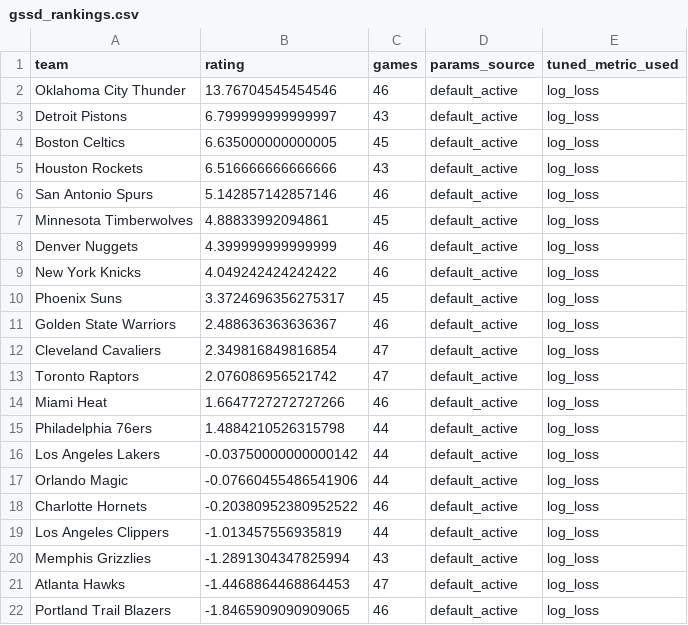
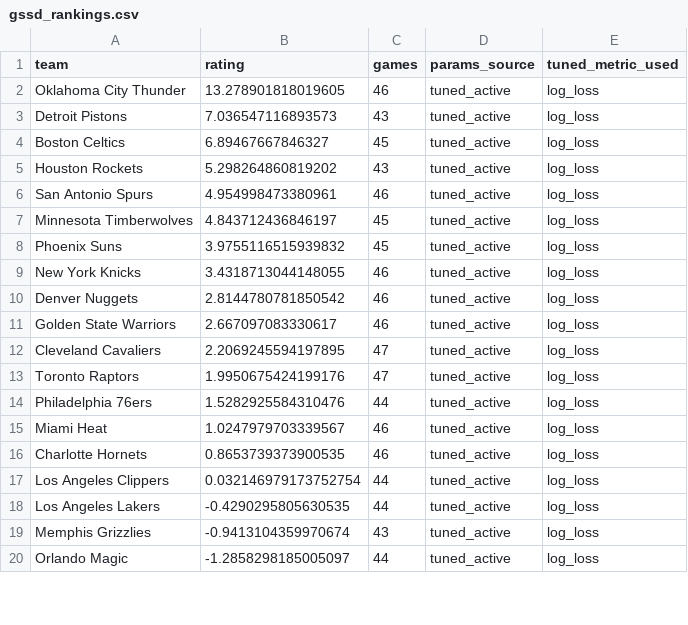
Before and after one commit to prairiepilotfpv/sports-power-ratings, a CSV file: data/processed/nba/2025-26/gssd_rankings.csv, drawn as a sheet; only a part is shown; the diff covers the shown part only.

```diff
--- a/data/processed/nba/2025-26/gssd_rankings.csv
+++ b/data/processed/nba/2025-26/gssd_rankings.csv
@@ -1,22 +1,20 @@
 team,rating,games,params_source,tuned_metric_used
-Oklahoma City Thunder,13.76704545454546,46,default_active,log_loss
-Detroit Pistons,6.799999999999997,43,default_active,log_loss
-Boston Celtics,6.635000000000005,45,default_active,log_loss
-Houston Rockets,6.516666666666666,43,default_active,log_loss
-San Antonio Spurs,5.142857142857146,46,default_active,log_loss
-Minnesota Timberwolves,4.88833992094861,45,default_active,log_loss
-Denver Nuggets,4.399999999999999,46,default_active,log_loss
-New York Knicks,4.049242424242422,46,default_active,log_loss
-Phoenix Suns,3.3724696356275317,45,default_active,log_loss
-Golden State Warriors,2.488636363636367,46,default_active,log_loss
-Cleveland Cavaliers,2.349816849816854,47,default_active,log_loss
-Toronto Raptors,2.076086956521742,47,default_active,log_loss
-Miami Heat,1.6647727272727266,46,default_active,log_loss
-Philadelphia 76ers,1.4884210526315798,44,default_active,log_loss
-Los Angeles Lakers,-0.03750000000000142,44,default_active,log_loss
-Orlando Magic,-0.07660455486541906,44,default_active,log_loss
-Charlotte Hornets,-0.20380952380952522,46,default_active,log_loss
-Los Angeles Clippers,-1.013457556935819,44,default_active,log_loss
-Memphis Grizzlies,-1.2891304347825994,43,default_active,log_loss
-Atlanta Hawks,-1.4468864468864453,47,default_active,log_loss
-Portland Trail Blazers,-1.8465909090909065,46,default_active,log_loss
+Oklahoma City Thunder,13.278901818019605,46,tuned_active,log_loss
+Detroit Pistons,7.036547116893573,43,tuned_active,log_loss
+Boston Celtics,6.89467667846327,45,tuned_active,log_loss
+Houston Rockets,5.298264860819202,43,tuned_active,log_loss
+San Antonio Spurs,4.954998473380961,46,tuned_active,log_loss
+Minnesota Timberwolves,4.843712436846197,45,tuned_active,log_loss
+Phoenix Suns,3.9755116515939832,45,tuned_active,log_loss
+New York Knicks,3.4318713044148055,46,tuned_active,log_loss
+Denver Nuggets,2.8144780781850542,46,tuned_active,log_loss
+Golden State Warriors,2.667097083330617,46,tuned_active,log_loss
+Cleveland Cavaliers,2.2069245594197895,47,tuned_active,log_loss
+Toronto Raptors,1.9950675424199176,47,tuned_active,log_loss
+Philadelphia 76ers,1.5282925584310476,44,tuned_active,log_loss
+Miami Heat,1.0247979703339567,46,tuned_active,log_loss
+Charlotte Hornets,0.8653739373900535,46,tuned_active,log_loss
+Los Angeles Clippers,0.032146979173752754,44,tuned_active,log_loss
+Los Angeles Lakers,-0.4290295805630535,44,tuned_active,log_loss
+Memphis Grizzlies,-0.9413104359970674,43,tuned_active,log_loss
+Orlando Magic,-1.2858298185005097,44,tuned_active,log_loss
```
Also changed, not shown: 4 added rows, 2 removed rows and 14 edited cells elsewhere in this file, 30 other files.
